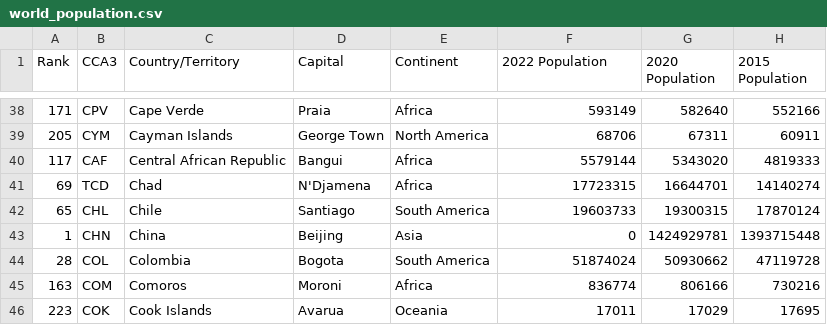
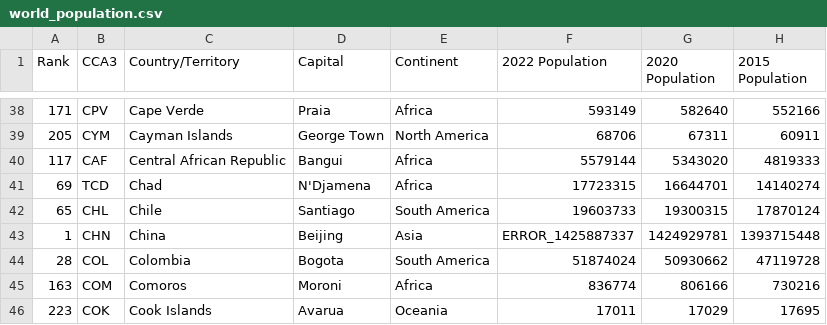
Before and after one commit to prof-danny-idp/data-science, a CSV file: world_population.csv, drawn as a sheet; only a part is shown, gaps mark what is left out; the diff names each change by its address in the sheet, - before the commit and + after, or states it on an @@ line.

Commit message:
Update world_population.csv

```diff
--- a/world_population.csv
+++ b/world_population.csv
-F43 (2022 Population): 0
+F43 (2022 Population): ERROR_1425887337
```
